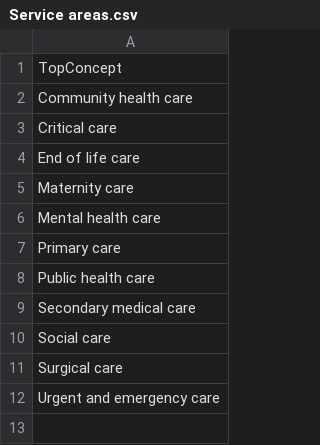
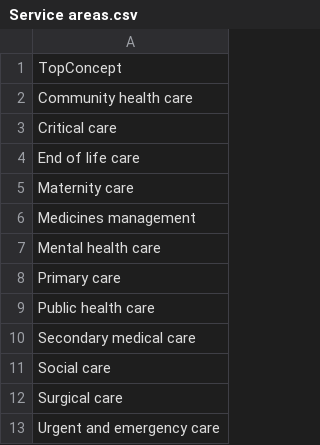
Before and after one commit to nice-digital/ontologies, a CSV file: skoscsv/Service areas.csv, drawn as a sheet; the diff names each change by its address in the sheet, - before the commit and + after, or states it on an @@ line.

Commit message:
added medicines management to service area vocab

```diff
--- a/skoscsv/Service areas.csv
+++ b/skoscsv/Service areas.csv
+row 6: Medicines management
```
